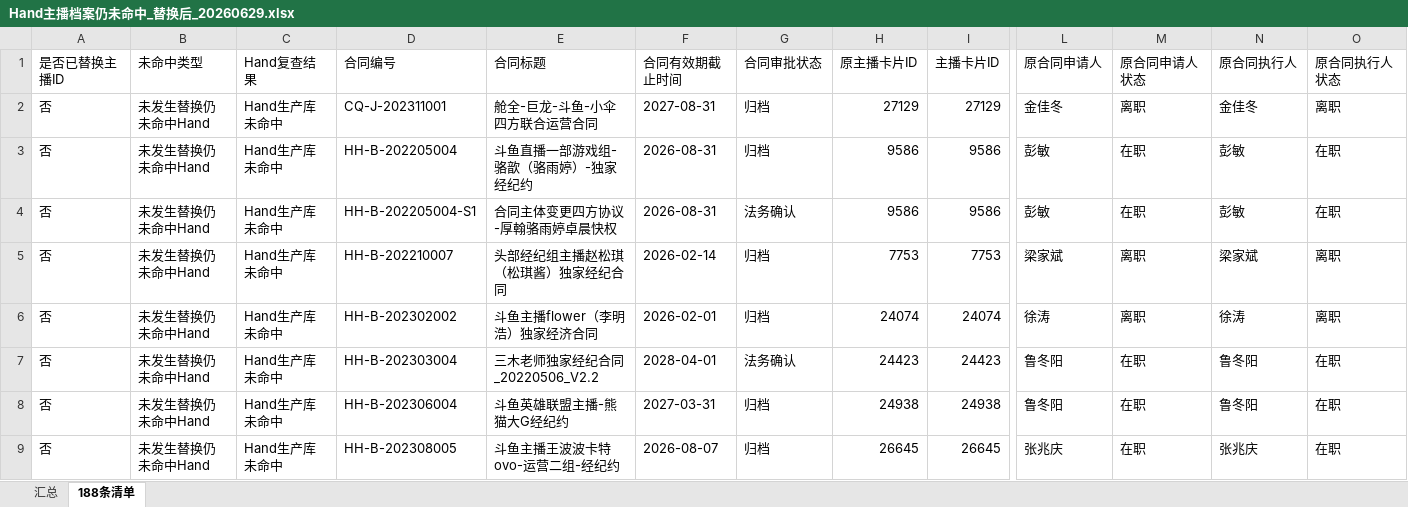
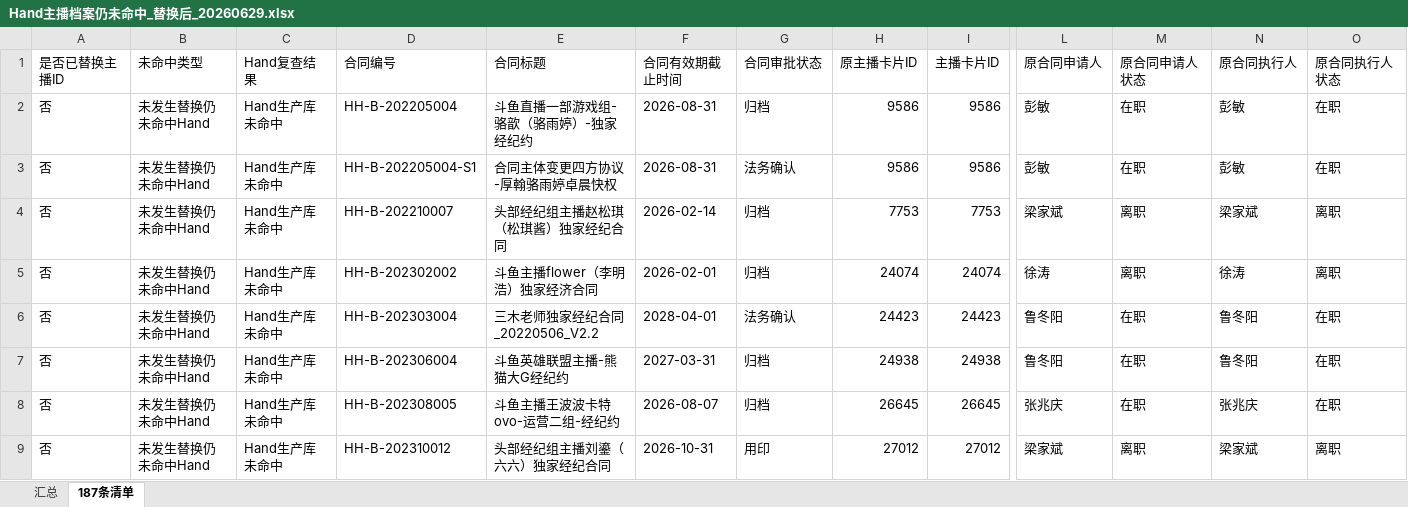
Before and after one commit to AlinaXiong/hero-digital-etl, an Excel workbook: output/contract_anchor_db/Hand主播档案仍未命中_替换后_20260629.xlsx, sheet 187条清单, drawn as a sheet; only a part is shown, gaps mark what is left out; the shorter side is filled out with more unchanged rows; values as stored, in another font and other column widths than the file's, no cell formats; rows hold the shown columns only; the diff names each change by its address in the sheet, - before the commit and + after, or states it on an @@ line.

```diff
--- a/output/contract_anchor_db/Hand主播档案仍未命中_替换后_20260629.xlsx (sheet 187条清单)
+++ b/output/contract_anchor_db/Hand主播档案仍未命中_替换后_20260629.xlsx (sheet 187条清单)
-sheet tab: 188条清单
+sheet tab: 187条清单
-row 2: 否 | 未发生替换仍未命中Hand | Hand生产库未命中 | CQ-J-202311001 | 舱全-巨龙-斗鱼-小伞四方联合运营合同 | 2027-08-31 | 归档 | 27129 | 27129 | 金佳冬 | 离职 | 金佳冬 | 离职
```
Also changed, not shown: sheet 汇总, cell formats, output/contract_anchor_db/主播流程合同附件下载清单_20260629.xlsx, output/contract_anchor_db/智书合同字段_主播流程_20260629.xlsx, 5 other files.
